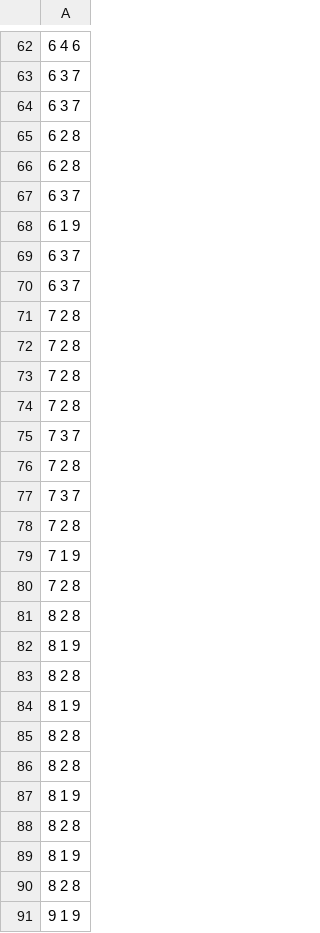
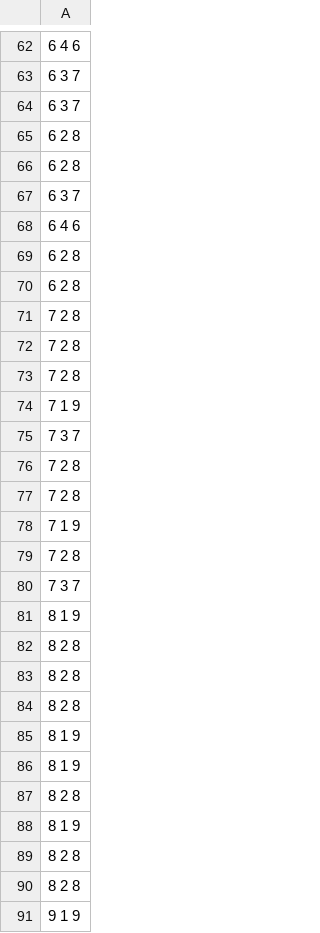
Before and after one commit to kennest/tipe-blockchain, a CSV file: python/atkaleat-10-5-0.csv, drawn as a sheet; only a part is shown, gaps mark what is left out; the diff covers the shown part only.

```diff
--- a/python/atkaleat-10-5-0.csv
+++ b/python/atkaleat-10-5-0.csv
@@ -67,5 +67,5 @@
 6 3 7
-6 1 9
-6 3 7
-6 3 7
+6 4 6
+6 2 8
+6 2 8
 7 2 8
@@ -73,6 +73,5 @@
 7 2 8
-7 2 8
+7 1 9
 7 3 7
 7 2 8
-7 3 7
 7 2 8
@@ -80,3 +79,8 @@
 7 2 8
+7 3 7
+8 1 9
 8 2 8
+8 2 8
+8 2 8
+8 1 9
 8 1 9
@@ -85,6 +89,2 @@
 8 2 8
-8 2 8
-8 1 9
-8 2 8
-8 1 9
 8 2 8
```
Also changed, not shown: 13 added rows, 13 removed rows, 12 moved rows and 4 edited cells elsewhere in this file, python/atkaleat-10-3-42.csv, python/atkaleat-50-4-0.csv, 12 other files.
